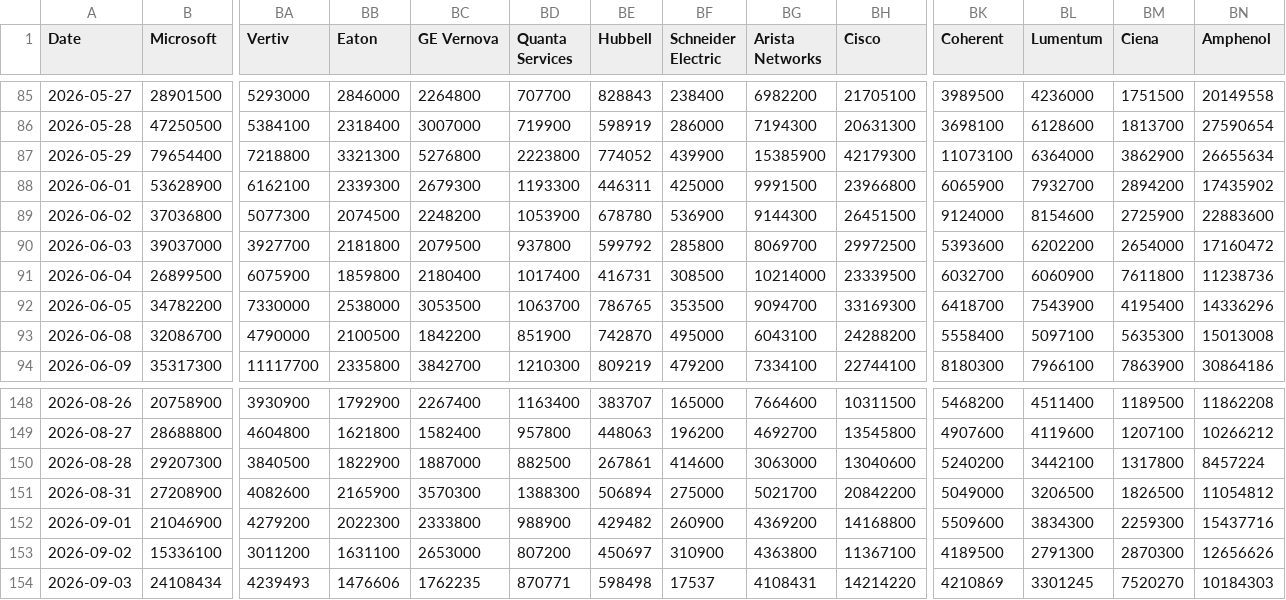
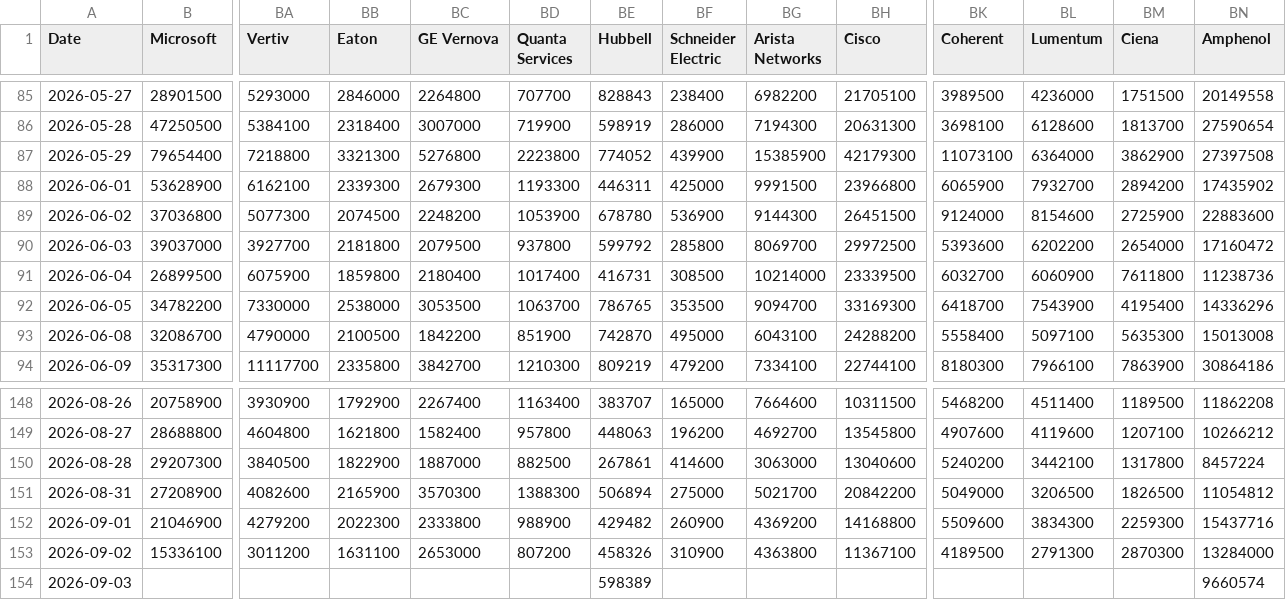
Before and after one commit to lemonca11/ai_invest_agent, a CSV file: data/market_volume.csv, drawn as a sheet; only a part is shown, gaps mark what is left out; removed rows and columns are numbered as before the commit, all else as after; rows hold the shown columns only; the diff names each change by its address in the sheet, - before the commit and + after, or states it on an @@ line.

```diff
--- a/data/market_volume.csv
+++ b/data/market_volume.csv
-BN87 (Amphenol): 26655634
+BN87 (Amphenol): 27397508
-BE153 (Hubbell): 450697
+BE153 (Hubbell): 458326
-BN153 (Amphenol): 12656626
+BN153 (Amphenol): 13284000
-row 154: 2026-09-03 | 24108434 | 4239493 | 1476606 | 1762235 | 870771 | 598498 | 17537 | 4108431 | 14214220 | 4210869 | 3301245 | 7520270 | 10184303
+row 154: 2026-09-03 |  |  |  |  |  | 598389 |  |  |  |  |  |  | 9660574
```
Also changed, not shown: data/market_close.csv, data/market_signals.csv, 30 other files.
